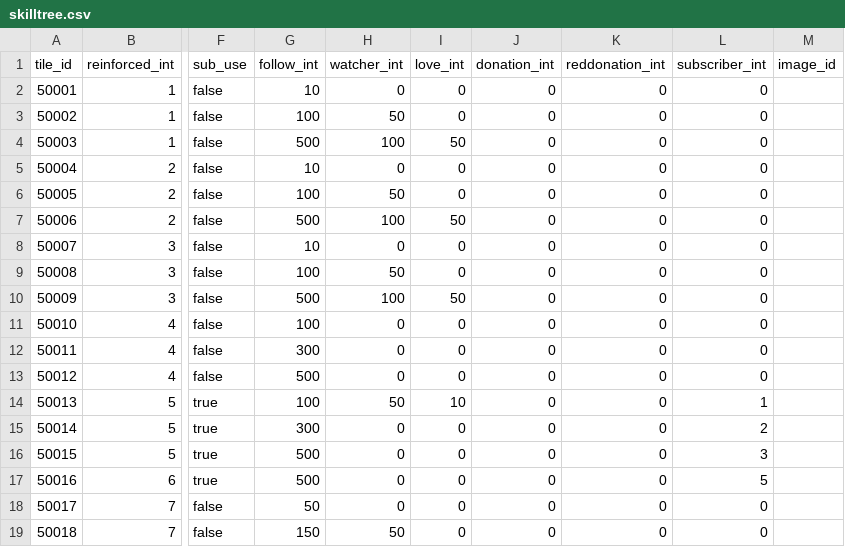
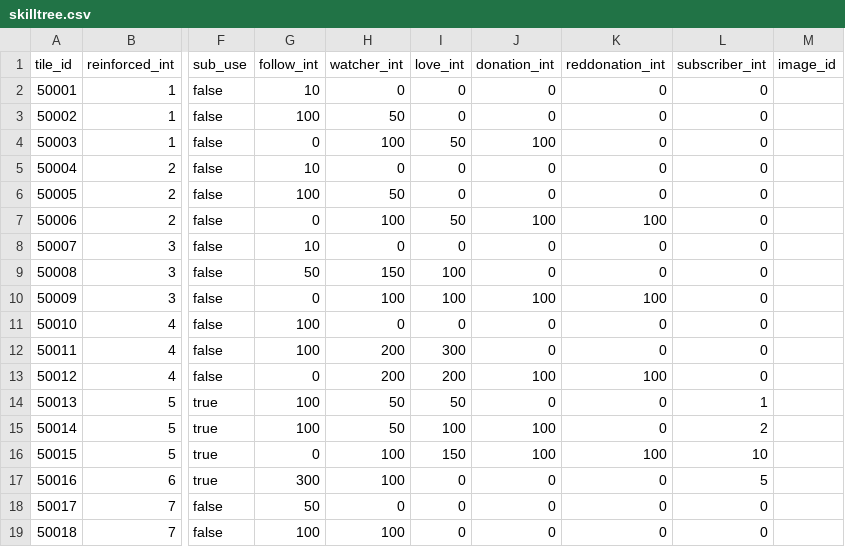
Before and after one commit to ehddus42-ship-it/kkami_streaming, a CSV file: Assets/GameKamiStreaming/Resources/GameKamiStreaming/DataTables/skilltree.csv, drawn as a sheet; only a part is shown, gaps mark what is left out; the diff covers the shown part only; the diff names each change by its address in the sheet, - before the commit and + after, or states it on an @@ line.

```diff
--- a/Assets/GameKamiStreaming/Resources/GameKamiStreaming/DataTables/skilltree.csv
+++ b/Assets/GameKamiStreaming/Resources/GameKamiStreaming/DataTables/skilltree.csv
-G4 (follow_int): 500
+G4 (follow_int): 0
-J4 (donation_int): 0
+J4 (donation_int): 100
-G7 (follow_int): 500
+G7 (follow_int): 0
-J7 (donation_int): 0
+J7 (donation_int): 100
-K7 (reddonation_int): 0
+K7 (reddonation_int): 100
-G9 (follow_int): 100
+G9 (follow_int): 50
-H9 (watcher_int): 50
+H9 (watcher_int): 150
-I9 (love_int): 0
+I9 (love_int): 100
-G10 (follow_int): 500
+G10 (follow_int): 0
-I10 (love_int): 50
+I10 (love_int): 100
-J10 (donation_int): 0
+J10 (donation_int): 100
-K10 (reddonation_int): 0
+K10 (reddonation_int): 100
-G12 (follow_int): 300
+G12 (follow_int): 100
-H12:H13 (watcher_int): 0
+H12:H13 (watcher_int): 200
-I12 (love_int): 0
+I12 (love_int): 300
-G13 (follow_int): 500
+G13 (follow_int): 0
-I13 (love_int): 0
+I13 (love_int): 200
-J13 (donation_int): 0
+J13 (donation_int): 100
-K13 (reddonation_int): 0
+K13 (reddonation_int): 100
-I14 (love_int): 10
+I14 (love_int): 50
-G15 (follow_int): 300
+G15 (follow_int): 100
-H15 (watcher_int): 0
+H15 (watcher_int): 50
-I15 (love_int): 0
+I15 (love_int): 100
-J15:J16 (donation_int): 0
+J15:J16 (donation_int): 100
-G16 (follow_int): 500
+G16 (follow_int): 0
-H16:H17 (watcher_int): 0
+H16:H17 (watcher_int): 100
-I16 (love_int): 0
+I16 (love_int): 150
-K16 (reddonation_int): 0
+K16 (reddonation_int): 100
-L16 (subscriber_int): 3
+L16 (subscriber_int): 10
-G17 (follow_int): 500
+G17 (follow_int): 300
-G19 (follow_int): 150
+G19 (follow_int): 100
-H19 (watcher_int): 50
+H19 (watcher_int): 100
```
Also changed, not shown: 28 edited cells elsewhere in this file, Assets/GameKamiStreaming/Resources/GameKamiStreaming/DataTables/piece.csv, Assets/GameKamiStreaming/Resources/GameKamiStreaming/DataTables/xlsx_export/boss.csv, 37 other files.
